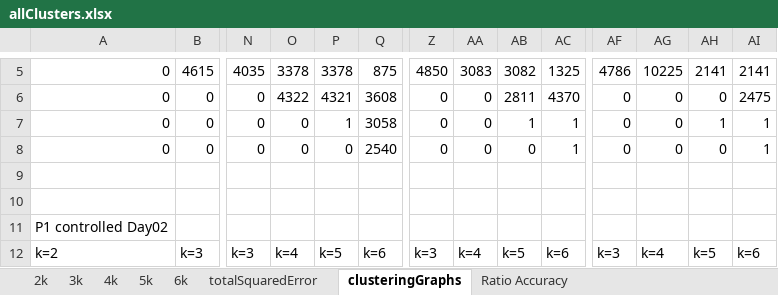
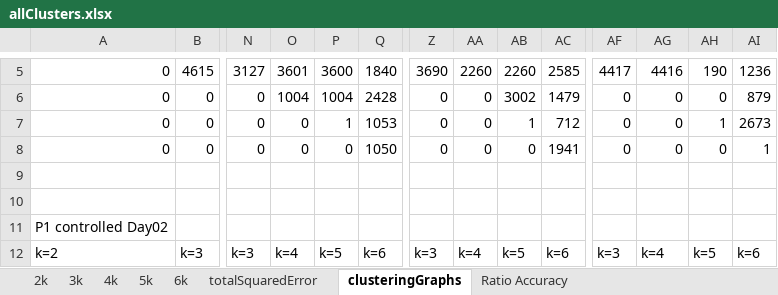
Before and after one commit to rubiquinones/machineLearningProject, an Excel workbook: allClusters.xlsx, sheet clusteringGraphs, drawn as a sheet; only a part is shown, gaps mark what is left out; values as stored, in another font and other column widths than the file's, no borders; charts and pictures not drawn; the diff covers the shown part only; the diff names each change by its address in the sheet, - before the commit and + after, or states it on an @@ line.

```diff
--- a/allClusters.xlsx (sheet clusteringGraphs)
+++ b/allClusters.xlsx (sheet clusteringGraphs)
-N5: 4035
+N5: 3127
-O5: 3378
+O5: 3601
-P5: 3378
+P5: 3600
-Q5: 875
+Q5: 1840
-Z5: 4850
+Z5: 3690
-AA5: 3083
+AA5: 2260
-AB5: 3082
+AB5: 2260
-AC5: 1325
+AC5: 2585
-AF5: 4786
+AF5: 4417
-AG5: 10225
+AG5: 4416
-AH5: 2141
+AH5: 190
-AI5: 2141
+AI5: 1236
-O6: 4322
+O6: 1004
-P6: 4321
+P6: 1004
-Q6: 3608
+Q6: 2428
-AB6: 2811
+AB6: 3002
-AC6: 4370
+AC6: 1479
-AI6: 2475
+AI6: 879
-Q7: 3058
+Q7: 1053
-AC7: 1
+AC7: 712
-AI7: 1
+AI7: 2673
-Q8: 2540
+Q8: 1050
-AC8: 1
+AC8: 1941
```
Also changed, not shown: 67 edited cells elsewhere in this sheet, sheet totalSquaredError, sheet 2k, formulas that keep their value, charts or pictures.
